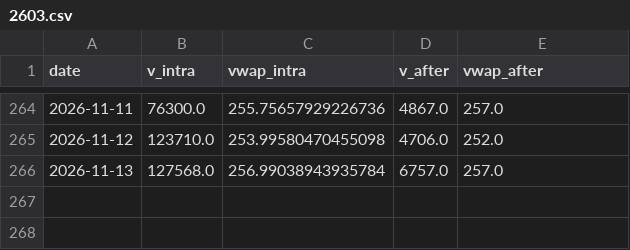
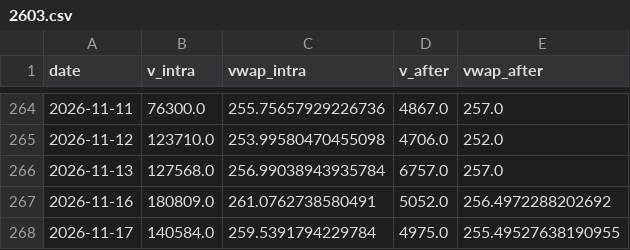
Before and after one commit to ewq4303-debug/retail_sentiment_chips, a CSV file: cache/oddlot/2603.csv, drawn as a sheet; only a part is shown, gaps mark what is left out; the diff names each change by its address in the sheet, - before the commit and + after, or states it on an @@ line.

```diff
--- a/cache/oddlot/2603.csv
+++ b/cache/oddlot/2603.csv
+row 267: 2026-11-16 | 180809.0 | 261.0762738580491 | 5052.0 | 256.4972288202692
+row 268: 2026-11-17 | 140584.0 | 259.5391794229784 | 4975.0 | 255.49527638190955
```
Also changed, not shown: cache/oddlot/0050.csv, cache/oddlot/2317.csv, 15 other files.
